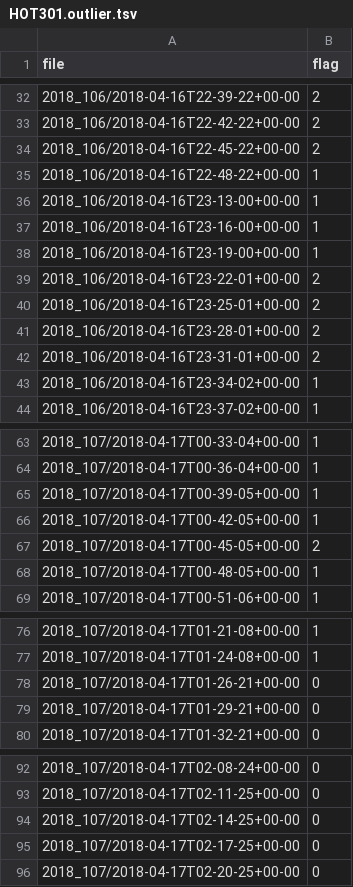
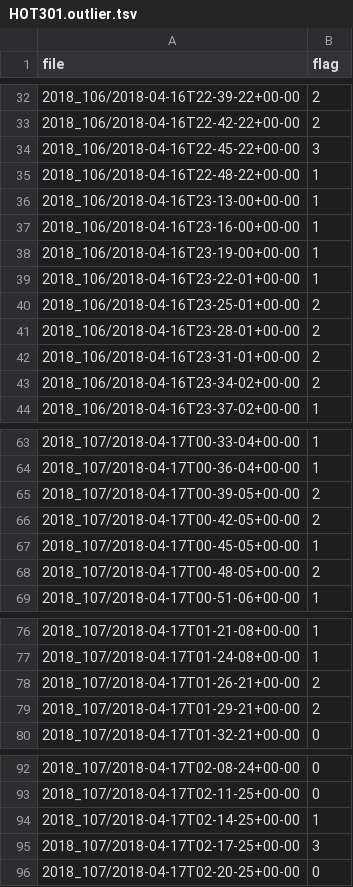
Before and after one commit to ctberthiaume/seaflow-outlier, a TSV file: cruises/HOT301/HOT301.outlier.tsv, drawn as a sheet; only a part is shown, gaps mark what is left out; the diff covers the shown part only.

Commit message:
Standardized curation

```diff
--- a/cruises/HOT301/HOT301.outlier.tsv
+++ b/cruises/HOT301/HOT301.outlier.tsv
@@ -34 +34 @@ file	flag
-2018_106/2018-04-16T22-45-22+00-00	2
+"2018_106/2018-04-16T22-45-22+00-00"	3
@@ -39 +39 @@ file	flag
-2018_106/2018-04-16T23-22-01+00-00	2
+"2018_106/2018-04-16T23-22-01+00-00"	1
@@ -43 +43 @@ file	flag
-2018_106/2018-04-16T23-34-02+00-00	1
+"2018_106/2018-04-16T23-34-02+00-00"	2
@@ -65,4 +65,4 @@ file	flag
-2018_107/2018-04-17T00-39-05+00-00	1
-2018_107/2018-04-17T00-42-05+00-00	1
-2018_107/2018-04-17T00-45-05+00-00	2
-2018_107/2018-04-17T00-48-05+00-00	1
+"2018_107/2018-04-17T00-39-05+00-00"	2
+"2018_107/2018-04-17T00-42-05+00-00"	2
+"2018_107/2018-04-17T00-45-05+00-00"	1
+"2018_107/2018-04-17T00-48-05+00-00"	2
@@ -78,2 +78,2 @@ file	flag
-2018_107/2018-04-17T01-26-21+00-00	0
-2018_107/2018-04-17T01-29-21+00-00	0
+"2018_107/2018-04-17T01-26-21+00-00"	2
+"2018_107/2018-04-17T01-29-21+00-00"	2
@@ -94,2 +94,2 @@ file	flag
-2018_107/2018-04-17T02-14-25+00-00	0
-2018_107/2018-04-17T02-17-25+00-00	0
+"2018_107/2018-04-17T02-14-25+00-00"	1
+"2018_107/2018-04-17T02-17-25+00-00"	3
```
Also changed, not shown: 2 edited cells elsewhere in this file.
